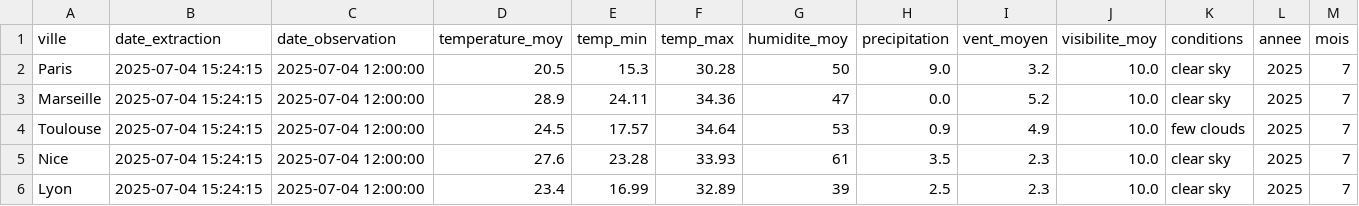
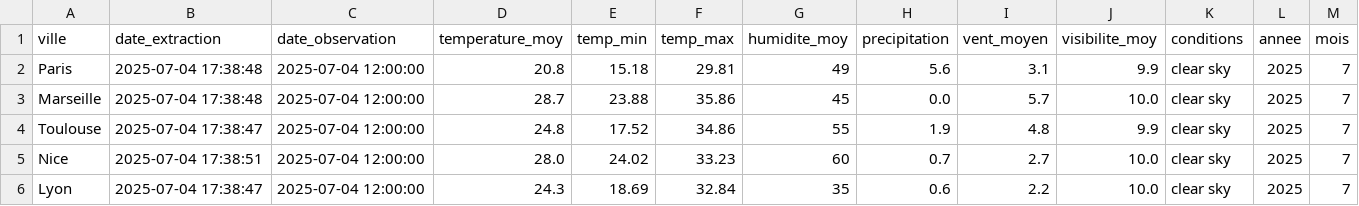
Before and after one commit to Mihajatiana-dev/DONNEES2-dashboard-meteo, a CSV file: dags/data/processed/cleaned_weather_2025-07-04.csv, drawn as a sheet; only a part is shown; the diff names each change by its address in the sheet, - before the commit and + after, or states it on an @@ line.

Commit message:
feat: new data for the star_schema

```diff
--- a/dags/data/processed/cleaned_weather_2025-07-04.csv
+++ b/dags/data/processed/cleaned_weather_2025-07-04.csv
-B2:B3 (date_extraction): 2025-07-04 15:24:15
+B2:B3 (date_extraction): 2025-07-04 17:38:48
-D2 (temperature_moy): 20.5
+D2 (temperature_moy): 20.8
-E2 (temp_min): 15.3
+E2 (temp_min): 15.18
-F2 (temp_max): 30.28
+F2 (temp_max): 29.81
-G2 (humidite_moy): 50
+G2 (humidite_moy): 49
-H2 (precipitation): 9.0
+H2 (precipitation): 5.6
-I2 (vent_moyen): 3.2
+I2 (vent_moyen): 3.1
-J2 (visibilite_moy): 10.0
+J2 (visibilite_moy): 9.9
-D3 (temperature_moy): 28.9
+D3 (temperature_moy): 28.7
-E3 (temp_min): 24.11
+E3 (temp_min): 23.88
-F3 (temp_max): 34.36
+F3 (temp_max): 35.86
-G3 (humidite_moy): 47
+G3 (humidite_moy): 45
-I3 (vent_moyen): 5.2
+I3 (vent_moyen): 5.7
-B4 (date_extraction): 2025-07-04 15:24:15
+B4 (date_extraction): 2025-07-04 17:38:47
-D4 (temperature_moy): 24.5
+D4 (temperature_moy): 24.8
-E4 (temp_min): 17.57
+E4 (temp_min): 17.52
-F4 (temp_max): 34.64
+F4 (temp_max): 34.86
-G4 (humidite_moy): 53
+G4 (humidite_moy): 55
-H4 (precipitation): 0.9
+H4 (precipitation): 1.9
-I4 (vent_moyen): 4.9
+I4 (vent_moyen): 4.8
-J4 (visibilite_moy): 10.0
+J4 (visibilite_moy): 9.9
-K4 (conditions): few clouds
+K4 (conditions): clear sky
-B5 (date_extraction): 2025-07-04 15:24:15
+B5 (date_extraction): 2025-07-04 17:38:51
-D5 (temperature_moy): 27.6
+D5 (temperature_moy): 28.0
-E5 (temp_min): 23.28
+E5 (temp_min): 24.02
-F5 (temp_max): 33.93
+F5 (temp_max): 33.23
-G5 (humidite_moy): 61
+G5 (humidite_moy): 60
-H5 (precipitation): 3.5
+H5 (precipitation): 0.7
-I5 (vent_moyen): 2.3
+I5 (vent_moyen): 2.7
-B6 (date_extraction): 2025-07-04 15:24:15
+B6 (date_extraction): 2025-07-04 17:38:47
-D6 (temperature_moy): 23.4
+D6 (temperature_moy): 24.3
-E6 (temp_min): 16.99
+E6 (temp_min): 18.69
-F6 (temp_max): 32.89
+F6 (temp_max): 32.84
-G6 (humidite_moy): 39
+G6 (humidite_moy): 35
-H6 (precipitation): 2.5
+H6 (precipitation): 0.6
-I6 (vent_moyen): 2.3
+I6 (vent_moyen): 2.2
```
Also changed, not shown: dags/data/raw/2025-07-04/weather_Lyon.csv, dags/data/raw/2025-07-04/weather_Marseille.csv, 9 other files.
